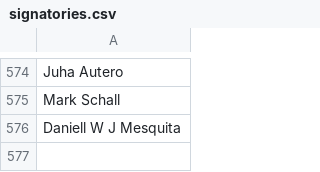
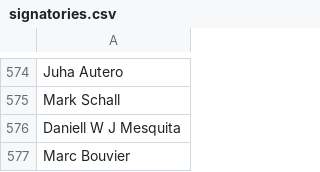
Before and after one commit to CoralineAda/postmeritocracy, a CSV file: public/signatories.csv, drawn as a sheet; only a part is shown, gaps mark what is left out.

Commit message:
Update signatories.csv

```diff
--- a/public/signatories.csv
+++ b/public/signatories.csv
@@ -576 +576,2 @@ Mark Schall,
 Daniell W J Mesquita,
+Marc Bouvier,
```
